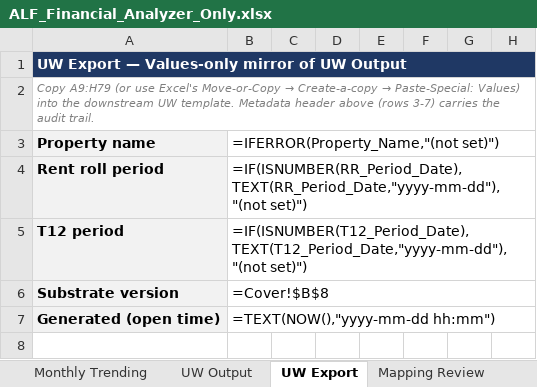
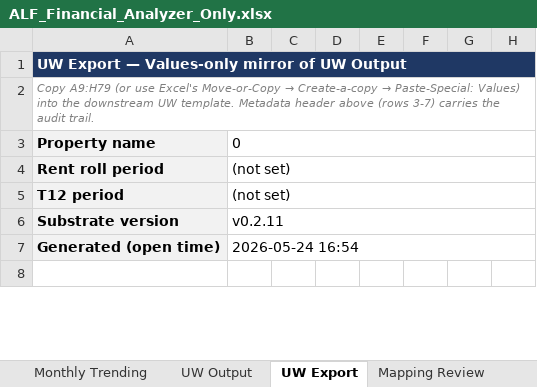
Before and after one commit to ErikJ-Stack/rent-roll-normalizer, an Excel workbook: ALF_Financial_Analyzer_Only.xlsx, sheet UW Export, drawn as a sheet; only a part is shown; values as stored, in another font and other column widths than the file's, no borders; formulas without a stored value are shown as written; the diff covers the shown part only; the diff names each change by its address in the sheet, - before the commit and + after, or states it on an @@ line.

```diff
--- a/ALF_Financial_Analyzer_Only.xlsx (sheet UW Export)
+++ b/ALF_Financial_Analyzer_Only.xlsx (sheet UW Export)
-B3: =IFERROR(Property_Name,"(not set)")
+B3: 0
-B4: =IF(ISNUMBER(RR_Period_Date),TEXT(RR_Period_Date,"yyyy-mm-dd"),"(not set)")
+B4: (not set)
-B5: =IF(ISNUMBER(T12_Period_Date),TEXT(T12_Period_Date,"yyyy-mm-dd"),"(not set)")
+B5: (not set)
-B6: =Cover!$B$8
+B6: v0.2.11
-B7: =TEXT(NOW(),"yyyy-mm-dd hh:mm")
+B7: 2026-05-24 16:54
```
Also changed, not shown: other rows of this sheet, sheet Rent Roll Input, sheet Monthly Trending, sheet Rent Roll Recon, sheet T12 Raw Data, sheet T12 Input, sheet Dashboard, 2 more sheets, charts or pictures.
